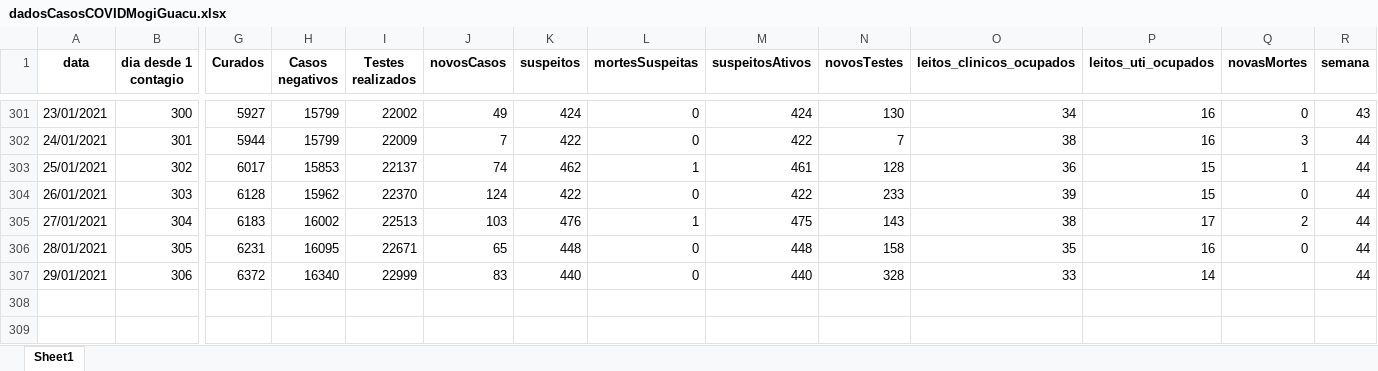
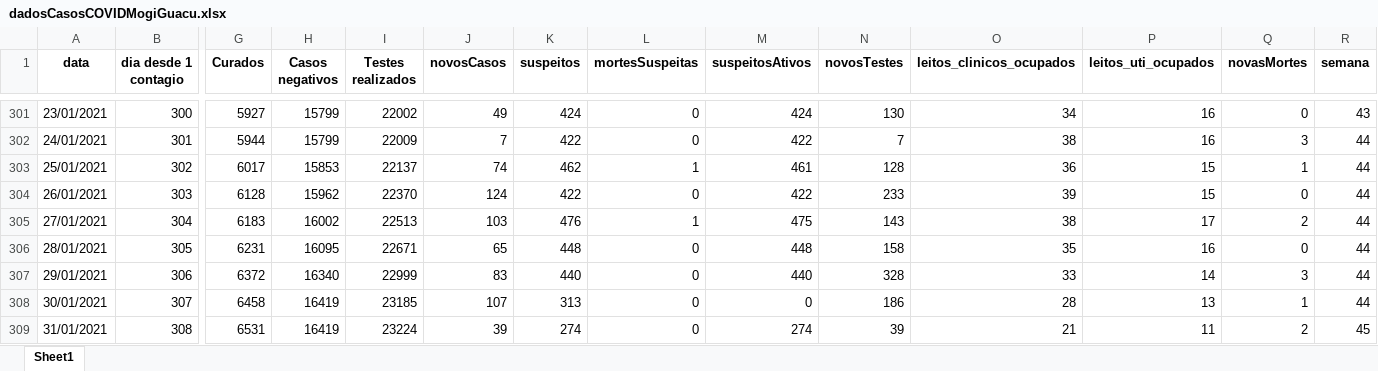
Before and after one commit to Zamariolo/MogiOpenData, an Excel workbook: Dados/dadosCasosCOVIDMogiGuacu.xlsx, sheet Sheet1, drawn as a sheet; only a part is shown, gaps mark what is left out; values as stored, in another font and other column widths than the file's, no borders; rows hold the shown columns only; the diff names each change by its address in the sheet, - before the commit and + after, or states it on an @@ line.

```diff
--- a/Dados/dadosCasosCOVIDMogiGuacu.xlsx (sheet Sheet1)
+++ b/Dados/dadosCasosCOVIDMogiGuacu.xlsx (sheet Sheet1)
-Q307 (novasMortes): (empty)
+Q307 (novasMortes): 3
+row 308: 30/01/2021 | 307 | 6458 | 16419 | 23185 | 107 | 313 | 0 | 0 | 186 | 28 | 13 | 1 | 44
+row 309: 31/01/2021 | 308 | 6531 | 16419 | 23224 | 39 | 274 | 0 | 274 | 39 | 21 | 11 | 2 | 45
```
Also changed, not shown: Dados/dadosIsolamento.xlsx, 11 other files.
